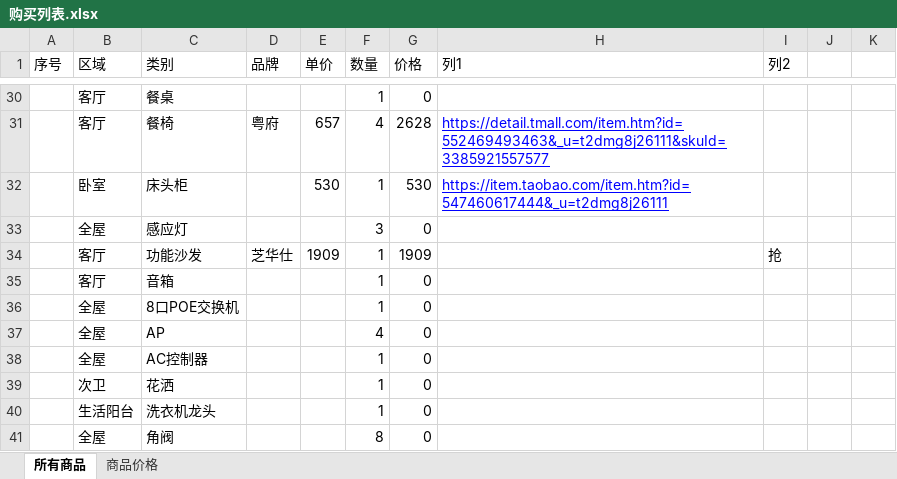
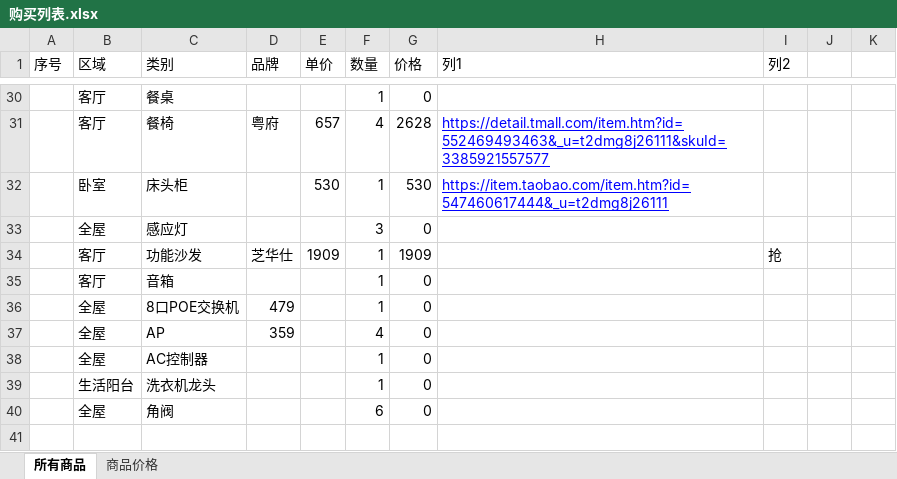
Before and after one commit to ifeelingsNow/MyHouse, an Excel workbook: 购买列表.xlsx, sheet 所有商品, drawn as a sheet; only a part is shown, gaps mark what is left out; values as stored, in another font and other column widths than the file's, no borders; table styles not drawn; removed rows and columns are numbered as before the commit, all else as after; the diff names each change by its address in the sheet, - before the commit and + after, or states it on an @@ line.

Commit message:
1111

```diff
--- a/购买列表.xlsx (sheet 所有商品)
+++ b/购买列表.xlsx (sheet 所有商品)
-D36 (品牌): (empty)
+D36 (品牌): 479
-D37 (品牌): (empty)
+D37 (品牌): 359
-row 39:  | 次卫 | 花洒 |  |  | 1 | 0
-F40 (数量): 8
+F40 (数量): 6
```
Also changed, not shown: sheet 商品价格.
